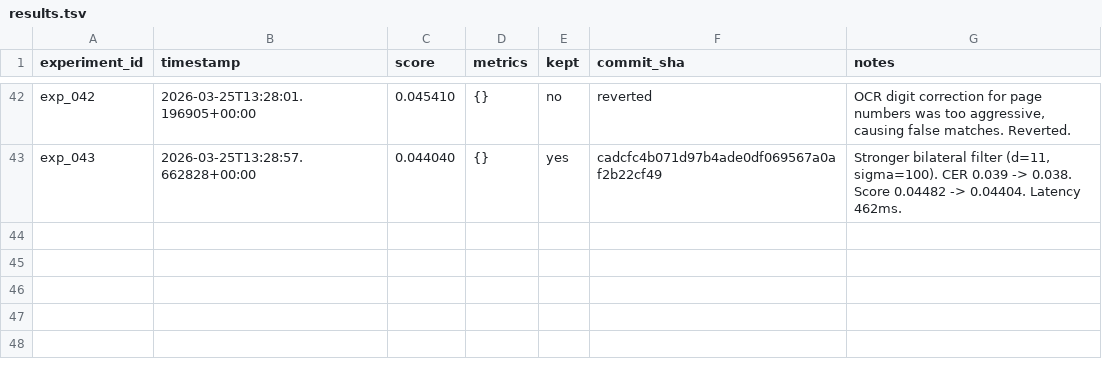
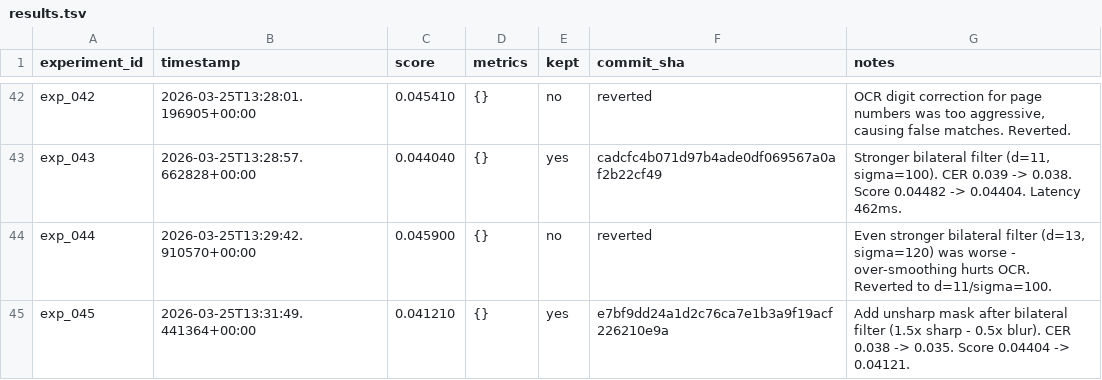
Before and after one commit to nikhaldi/booksnap, a TSV file: android/lab/results.tsv, drawn as a sheet; only a part is shown, gaps mark what is left out; the diff names each change by its address in the sheet, - before the commit and + after, or states it on an @@ line.

Commit message:
booksnap-android: exp_045 — Add unsharp mask after bilateral filter (1.5x sharp - 0.5x blur). CER 0.038 -> 0.035. Score 0.04404 -> 0.04121.

```diff
--- a/android/lab/results.tsv
+++ b/android/lab/results.tsv
+row 44: exp_044 | 2026-03-25T13:29:42.910570+00:00 | 0.045900 | {} | no | reverted | Even stronger bilateral filter (d=13, sigma=120) was worse - over-smoothing hurts OCR. Reverted to d=11/sigma=100.
+row 45: exp_045 | 2026-03-25T13:31:49.441364+00:00 | 0.041210 | {} | yes | e7bf9dd24a1d2c76ca7e1b3a9f19acf226210e9a | Add unsharp mask after bilateral filter (1.5x sharp - 0.5x blur). CER 0.038 -> 0.035. Score 0.04404 -> 0.04121.
```
Also changed, not shown: 1 other file.
